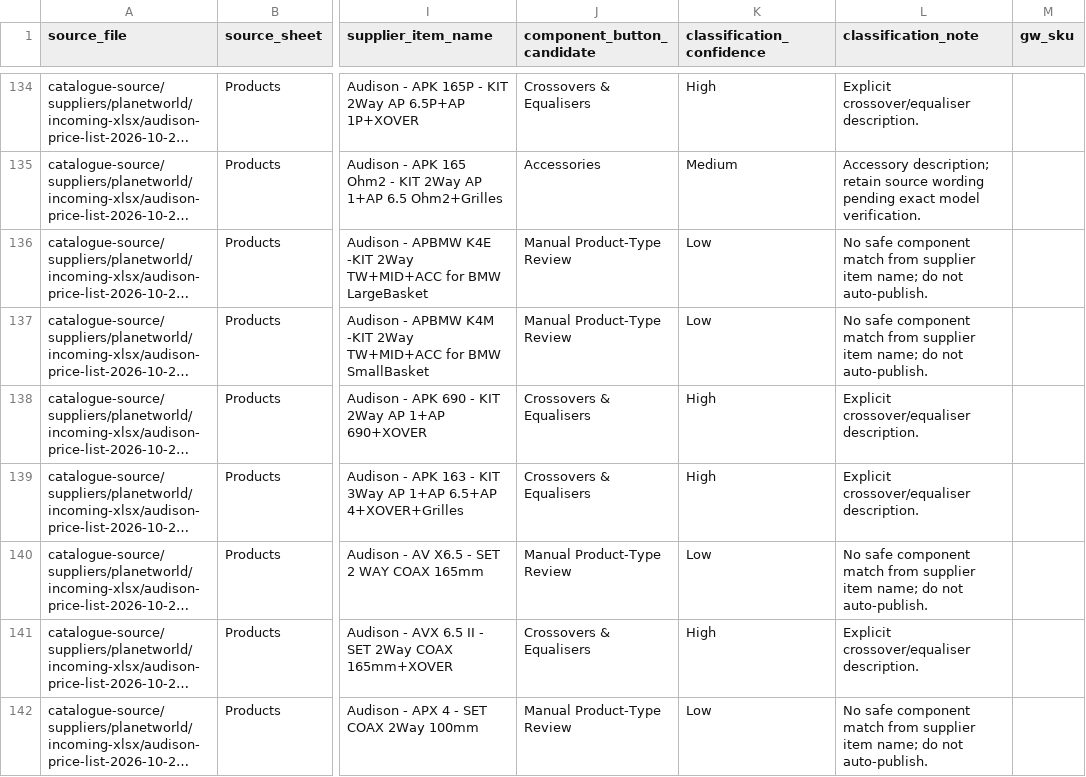
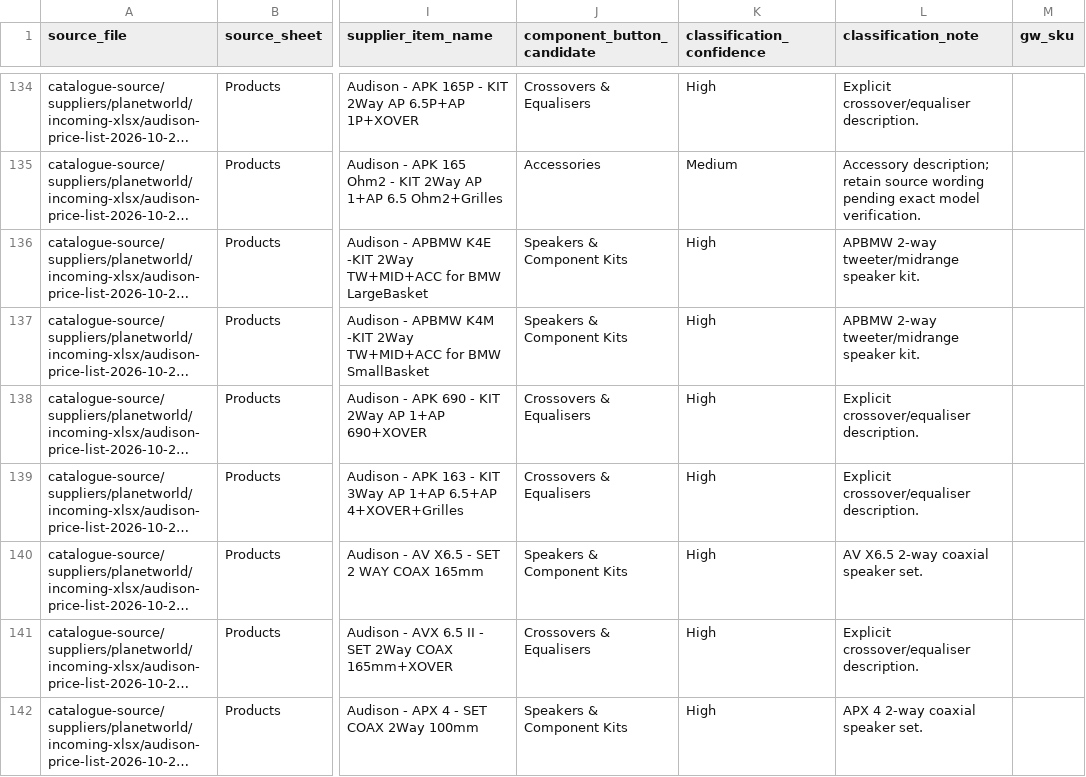
Before and after one commit to getwiredautoworx-max/get-wired-autoworx-store, a CSV file: catalogue-review/car-audio-product-review.csv, drawn as a sheet; only a part is shown, gaps mark what is left out; long unchanged cells end in …; the diff covers the shown part only; the diff names each change by its address in the sheet, - before the commit and + after, or states it on an @@ line.

Commit message:
Apply exact-model overrides to Car Audio component candidates

```diff
--- a/catalogue-review/car-audio-product-review.csv
+++ b/catalogue-review/car-audio-product-review.csv
-J136:J137 (component_button_candidate): Manual Product-Type Review
+J136:J137 (component_button_candidate): Speakers & Component Kits
-K136:K137 (classification_confidence): Low
+K136:K137 (classification_confidence): High
-L136:L137 (classification_note): No safe component match from supplier item name; do not auto-publish.
+L136:L137 (classification_note): APBMW 2-way tweeter/midrange speaker kit.
-J140 (component_button_candidate): Manual Product-Type Review
+J140 (component_button_candidate): Speakers & Component Kits
-K140 (classification_confidence): Low
+K140 (classification_confidence): High
-L140 (classification_note): No safe component match from supplier item name; do not auto-publish.
+L140 (classification_note): AV X6.5 2-way coaxial speaker set.
-J142 (component_button_candidate): Manual Product-Type Review
+J142 (component_button_candidate): Speakers & Component Kits
-K142 (classification_confidence): Low
+K142 (classification_confidence): High
-L142 (classification_note): No safe component match from supplier item name; do not auto-publish.
+L142 (classification_note): APX 4 2-way coaxial speaker set.
```
Also changed, not shown: 93 edited cells elsewhere in this file.
